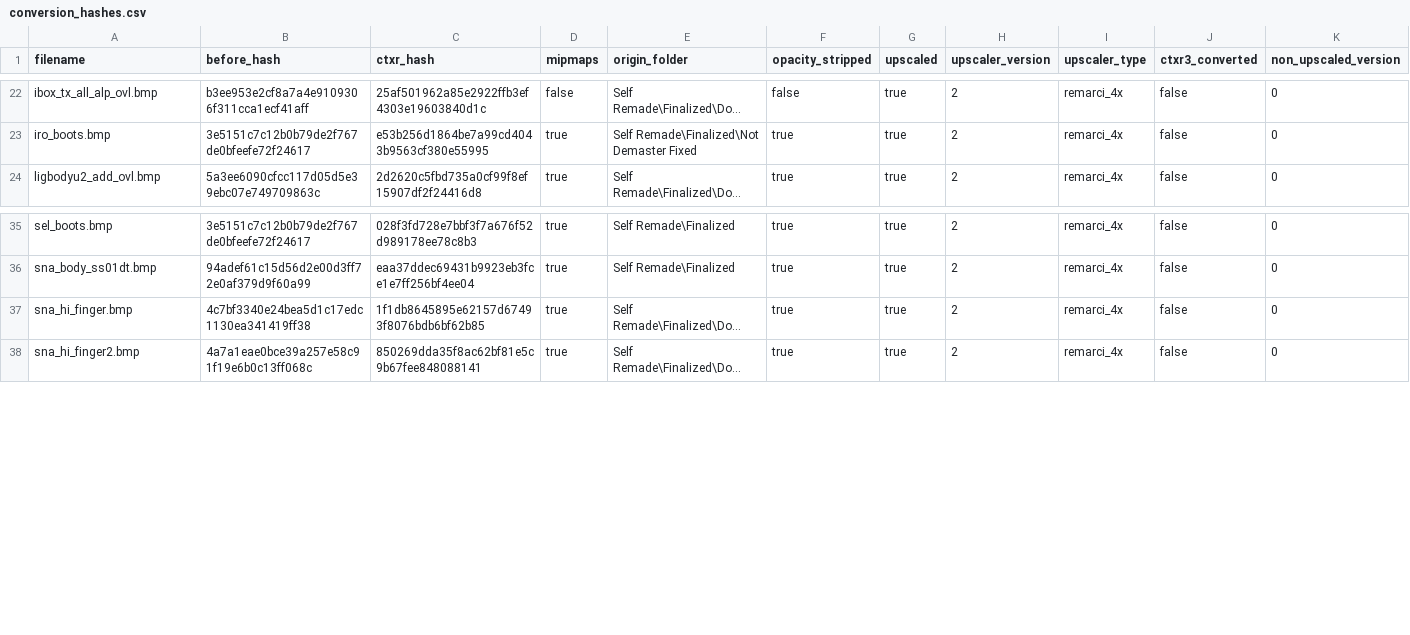
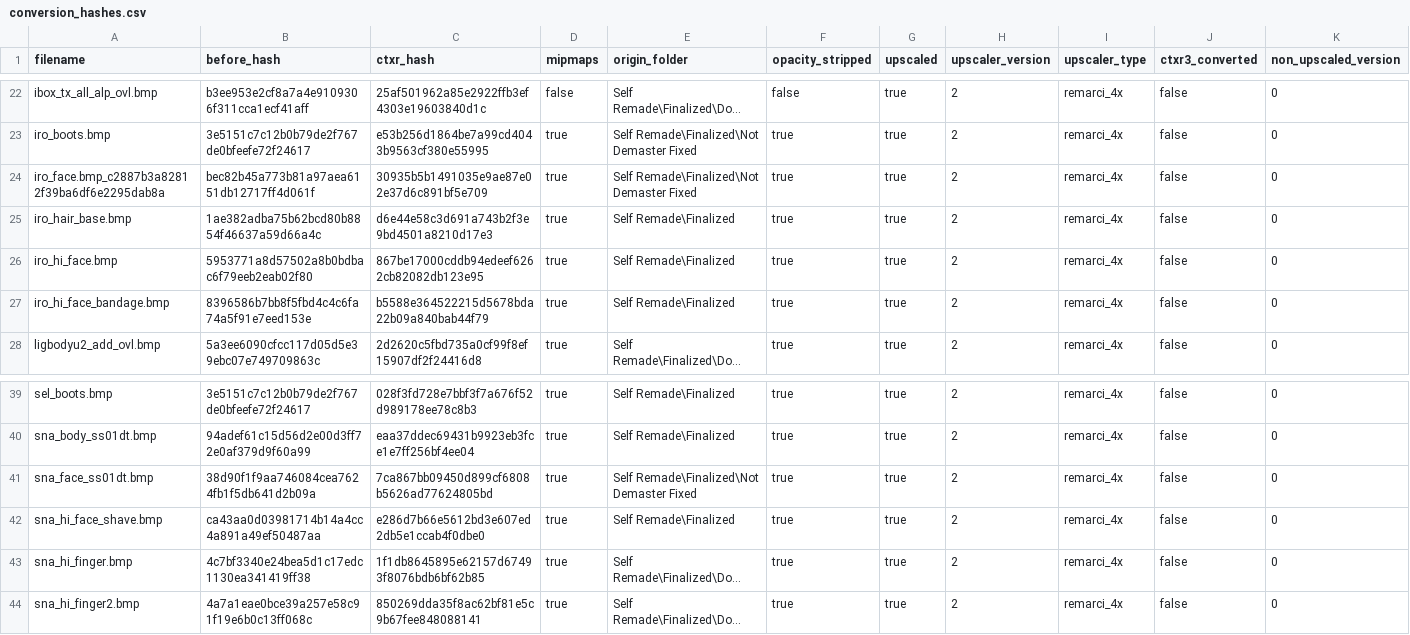
Before and after one commit to ShizCalev/MGS2-Community-Bugfix-Compilation, a CSV file: Texture Fixes/Staging - 4x Upscaled/textures/flatlist/ovr_stm/ovr_eu/_win/conversion_hashes.csv, drawn as a sheet; only a part is shown, gaps mark what is left out; long unchanged cells end in …; the diff names each change by its address in the sheet, - before the commit and + after, or states it on an @@ line.

```diff
--- a/Texture Fixes/Staging - 4x Upscaled/textures/flatlist/ovr_stm/ovr_eu/_win/conversion_hashes.csv
+++ b/Texture Fixes/Staging - 4x Upscaled/textures/flatlist/ovr_stm/ovr_eu/_win/conversion_hashes.csv
+row 24: iro_face.bmp_c2887b3a82812f39ba6df6e2295dab8a | bec82b45a773b81a97aea6151db12717ff4d061f | 30935b5b1491035e9ae87e02e37d6c891bf5e709 | true | Self Remade\Finalized\Not Demaster Fixed | true | true | 2 | remarci_4x | false | 0
+row 25: iro_hair_base.bmp | 1ae382adba75b62bcd80b8854f46637a59d66a4c | d6e44e58c3d691a743b2f3e9bd4501a8210d17e3 | true | Self Remade\Finalized | true | true | 2 | remarci_4x | false | 0
+row 26: iro_hi_face.bmp | 5953771a8d57502a8b0bdbac6f79eeb2eab02f80 | 867be17000cddb94edeef6262cb82082db123e95 | true | Self Remade\Finalized | true | true | 2 | remarci_4x | false | 0
+row 27: iro_hi_face_bandage.bmp | 8396586b7bb8f5fbd4c4c6fa74a5f91e7eed153e | b5588e364522215d5678bda22b09a840bab44f79 | true | Self Remade\Finalized | true | true | 2 | remarci_4x | false | 0
+row 41: sna_face_ss01dt.bmp | 38d90f1f9aa746084cea7624fb1f5db641d2b09a | 7ca867bb09450d899cf6808b5626ad77624805bd | true | Self Remade\Finalized\Not Demaster Fixed | true | true | 2 | remarci_4x | false | 0
+row 42: sna_hi_face_shave.bmp | ca43aa0d03981714b14a4cc4a891a49ef50487aa | e286d7b66e5612bd3e607ed2db5e1ccab4f0dbe0 | true | Self Remade\Finalized | true | true | 2 | remarci_4x | false | 0
```
Also changed, not shown: Texture Fixes/Staging - 2x Upscaled/textures/flatlist/ovr_stm/ovr_eu/_win/conversion_hashes.csv, Texture Fixes/Staging - 2x Upscaled/textures/flatlist/ovr_stm/ovr_jp/_win/conversion_hashes.csv, 36 other files.
